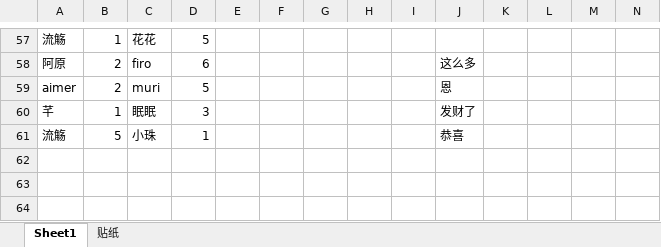
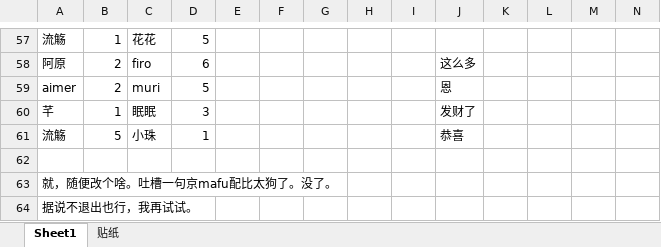
Before and after one commit to yaoranzjy/test, an Excel workbook: 京mafu表格 (1).xlsx, sheet Sheet1, drawn as a sheet; only a part is shown, gaps mark what is left out; values as stored, in another font and other column widths than the file's, no borders; charts and pictures not drawn; rows hold the shown columns only; the diff names each change by its address in the sheet, - before the commit and + after, or states it on an @@ line.

Commit message:
mafu

```diff
--- a/京mafu表格 (1).xlsx (sheet Sheet1)
+++ b/京mafu表格 (1).xlsx (sheet Sheet1)
+row 62: (empty)
+row 63: 就，随便改个啥。吐槽一句京mafu配比太狗了。没了。
+row 64: 据说不退出也行，我再试试。
```
Also changed, not shown: charts or pictures.
